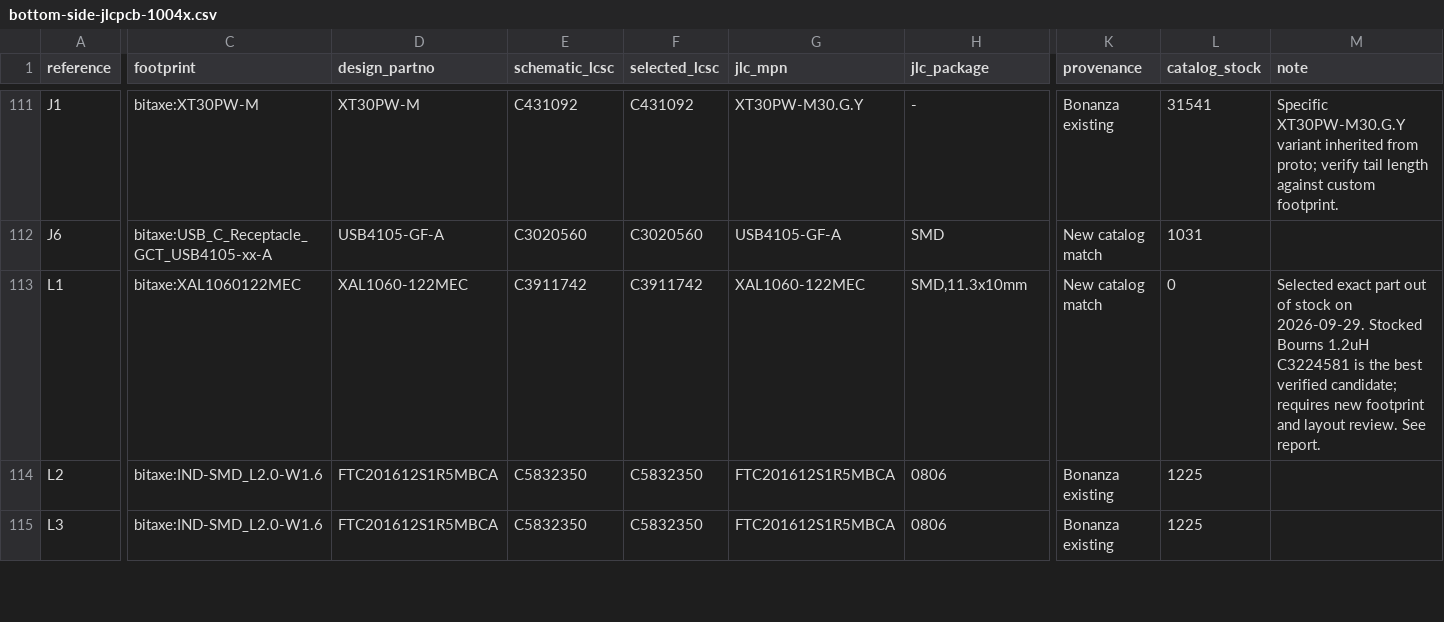
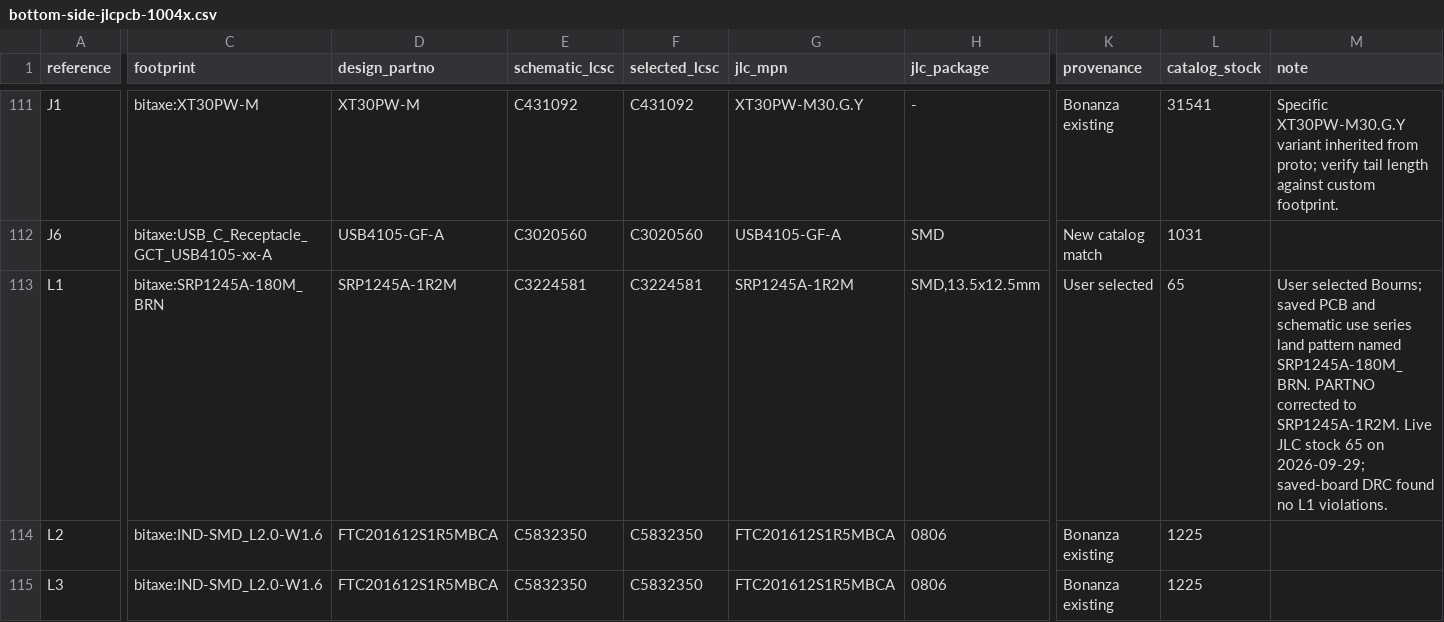
Before and after one commit to bitaxeorg/bitaxeBonanza, a CSV file: docs/bottom-side-jlcpcb-1004x.csv, drawn as a sheet; only a part is shown, gaps mark what is left out; the diff names each change by its address in the sheet, - before the commit and + after, or states it on an @@ line.

```diff
--- a/docs/bottom-side-jlcpcb-1004x.csv
+++ b/docs/bottom-side-jlcpcb-1004x.csv
-C113 (footprint): bitaxe:XAL1060122MEC
+C113 (footprint): bitaxe:SRP1245A-180M_BRN
-D113 (design_partno): XAL1060-122MEC
+D113 (design_partno): SRP1245A-1R2M
-E113 (schematic_lcsc): C3911742
+E113 (schematic_lcsc): C3224581
-F113 (selected_lcsc): C3911742
+F113 (selected_lcsc): C3224581
-G113 (jlc_mpn): XAL1060-122MEC
+G113 (jlc_mpn): SRP1245A-1R2M
-H113 (jlc_package): SMD,11.3x10mm
+H113 (jlc_package): SMD,13.5x12.5mm
-K113 (provenance): New catalog match
+K113 (provenance): User selected
-L113 (catalog_stock): 0
+L113 (catalog_stock): 65
-M113 (note): Selected exact part out of stock on 2026-09-29. Stocked Bourns 1.2uH C3224581 is the best verified candidate; requires new footprint and layout review. See report.
+M113 (note): User selected Bourns; saved PCB and schematic use series land pattern named SRP1245A-180M_BRN. PARTNO corrected to SRP1245A-1R2M. Live JLC stock 65 on 2026-09-29; saved-board DRC found no L1 violations.
```
Also changed, not shown: 8 other files.
